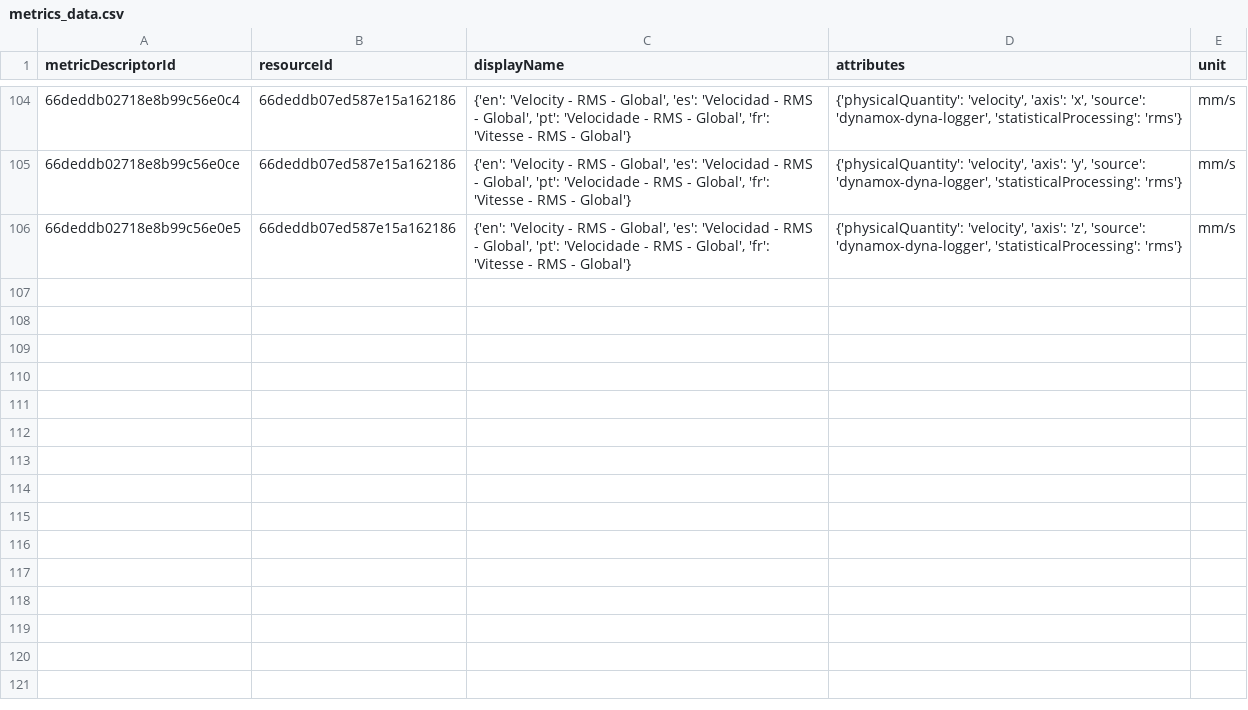
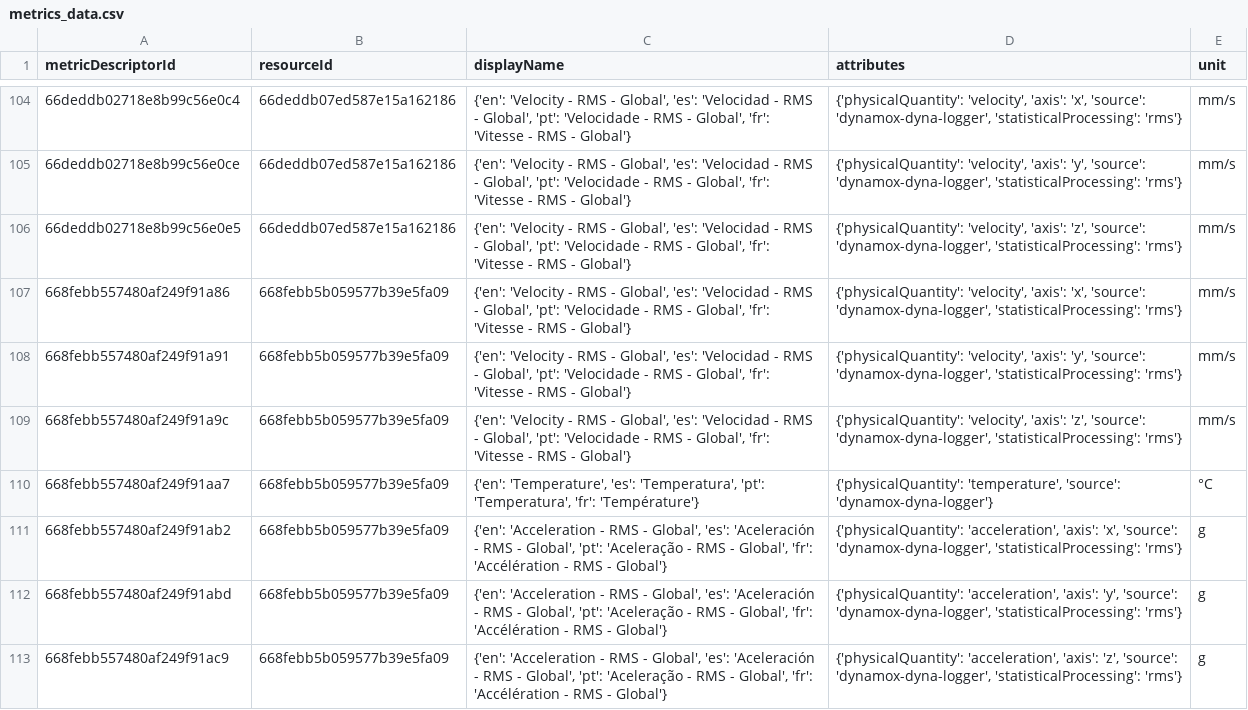
Before and after one commit to CidClayQuirino/DataBaseDynamox, a CSV file: metrics_data.csv, drawn as a sheet; only a part is shown, gaps mark what is left out.

Commit message:
Upload de dados de métricas - 2024-11-15T14:44:51.499879

```diff
--- a/metrics_data.csv
+++ b/metrics_data.csv
@@ -106 +106,8 @@ metricDescriptorId,resourceId,displayName,attributes,unit
 66deddb02718e8b99c56e0e5,66deddb07ed587e15a162186,"{'en': 'Velocity - RMS - Global', 'es': 'Velocidad - RMS - Global', 'pt': 'Velocidade - RMS - Global', 'fr': 'Vitesse - RMS - Global'}","{'physicalQuantity': 'velocity', 'axis': 'z', 'source': 'dynamox-dyna-logger', 'statisticalProcessing': 'rms'}",mm/s
+668febb557480af249f91a86,668febb5b059577b39e5fa09,"{'en': 'Velocity - RMS - Global', 'es': 'Velocidad - RMS - Global', 'pt': 'Velocidade - RMS - Global', 'fr': 'Vitesse - RMS - Global'}","{'physicalQuantity': 'velocity', 'axis': 'x', 'source': 'dynamox-dyna-logger', 'statisticalProcessing': 'rms'}",mm/s
+668febb557480af249f91a91,668febb5b059577b39e5fa09,"{'en': 'Velocity - RMS - Global', 'es': 'Velocidad - RMS - Global', 'pt': 'Velocidade - RMS - Global', 'fr': 'Vitesse - RMS - Global'}","{'physicalQuantity': 'velocity', 'axis': 'y', 'source': 'dynamox-dyna-logger', 'statisticalProcessing': 'rms'}",mm/s
+668febb557480af249f91a9c,668febb5b059577b39e5fa09,"{'en': 'Velocity - RMS - Global', 'es': 'Velocidad - RMS - Global', 'pt': 'Velocidade - RMS - Global', 'fr': 'Vitesse - RMS - Global'}","{'physicalQuantity': 'velocity', 'axis': 'z', 'source': 'dynamox-dyna-logger', 'statisticalProcessing': 'rms'}",mm/s
+668febb557480af249f91aa7,668febb5b059577b39e5fa09,"{'en': 'Temperature', 'es': 'Temperatura', 'pt': 'Temperatura', 'fr': 'Température'}","{'physicalQuantity': 'temperature', 'source': 'dynamox-dyna-logger'}",°C
+668febb557480af249f91ab2,668febb5b059577b39e5fa09,"{'en': 'Acceleration - RMS - Global', 'es': 'Aceleración - RMS - Global', 'pt': 'Aceleração - RMS - Global', 'fr': 'Accélération - RMS - Global'}","{'physicalQuantity': 'acceleration', 'axis': 'x', 'source': 'dynamox-dyna-logger', 'statisticalProcessing': 'rms'}",g
+668febb557480af249f91abd,668febb5b059577b39e5fa09,"{'en': 'Acceleration - RMS - Global', 'es': 'Aceleración - RMS - Global', 'pt': 'Aceleração - RMS - Global', 'fr': 'Accélération - RMS - Global'}","{'physicalQuantity': 'acceleration', 'axis': 'y', 'source': 'dynamox-dyna-logger', 'statisticalProcessing': 'rms'}",g
+668febb557480af249f91ac9,668febb5b059577b39e5fa09,"{'en': 'Acceleration - RMS - Global', 'es': 'Aceleración - RMS - Global', 'pt': 'Aceleração - RMS - Global', 'fr': 'Accélération - RMS - Global'}","{'physicalQuantity': 'acceleration', 'axis': 'z', 'source': 'dynamox-dyna-logger', 'statisticalProcessing': 'rms'}",g
```
